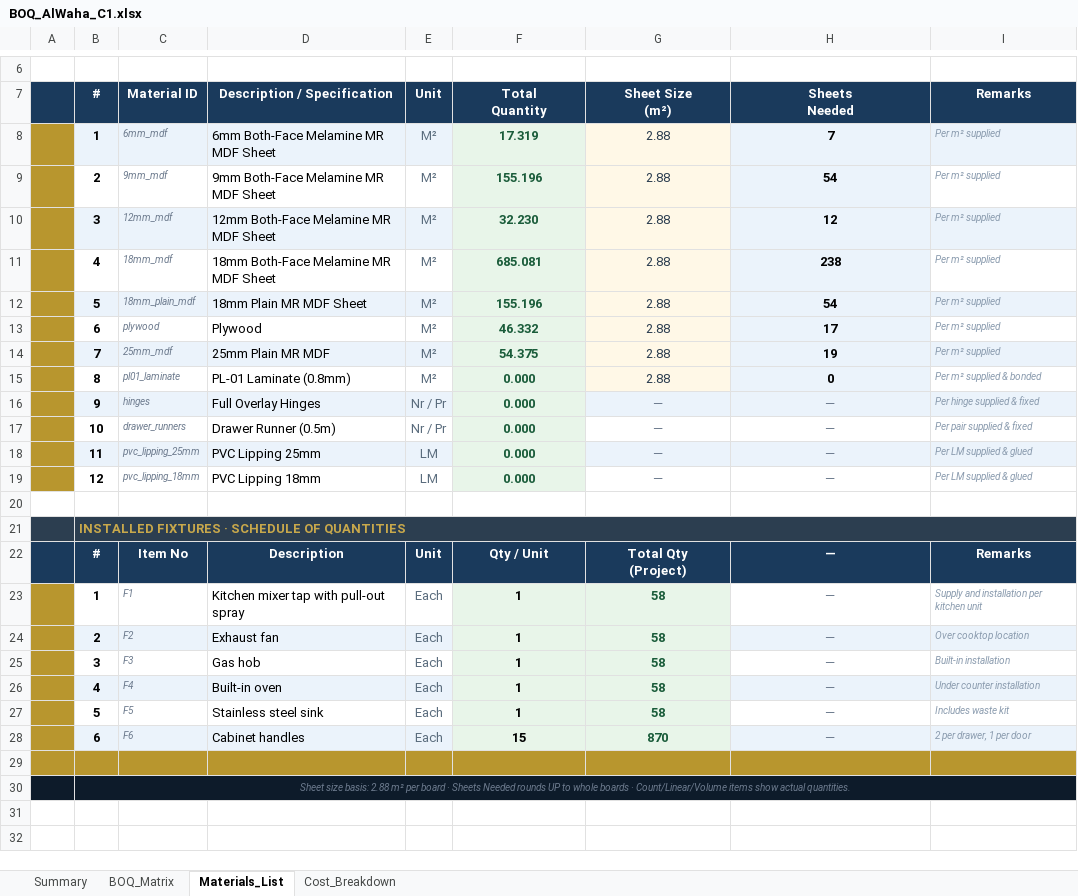
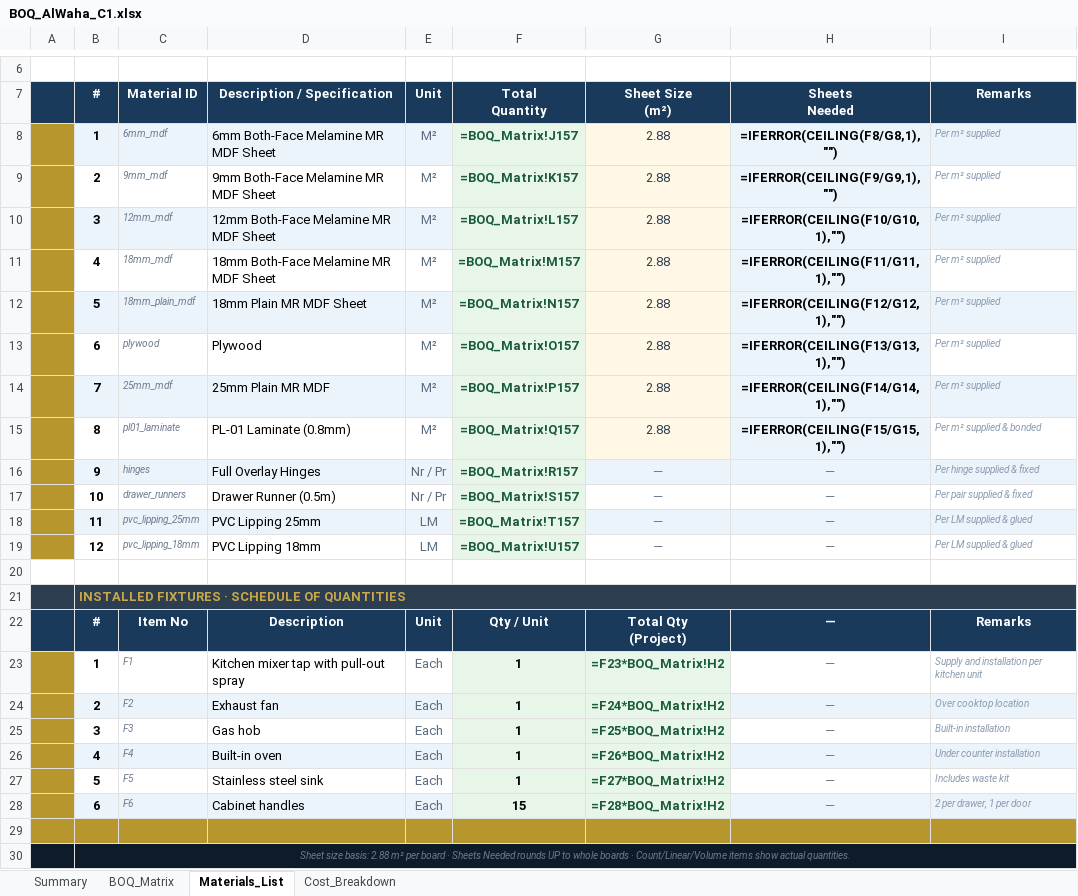
Before and after one commit to utube8147-blip/foldRule, an Excel workbook: BOQ_AlWaha_C1.xlsx, sheet Materials_List, drawn as a sheet; only a part is shown, gaps mark what is left out; values as stored, in another font and other column widths than the file's, no borders; formulas without a stored value are shown as written; the diff names each change by its address in the sheet, - before the commit and + after, or states it on an @@ line.

```diff
--- a/BOQ_AlWaha_C1.xlsx (sheet Materials_List)
+++ b/BOQ_AlWaha_C1.xlsx (sheet Materials_List)
-F8 (Total Quantity): 17.319
+F8 (Total Quantity): =BOQ_Matrix!J157
-H8 (Sheets Needed): 7
+H8 (Sheets Needed): =IFERROR(CEILING(F8/G8,1),"")
-F9 (Total Quantity): 155.196
+F9 (Total Quantity): =BOQ_Matrix!K157
-H9 (Sheets Needed): 54
+H9 (Sheets Needed): =IFERROR(CEILING(F9/G9,1),"")
-F10 (Total Quantity): 32.230
+F10 (Total Quantity): =BOQ_Matrix!L157
-H10 (Sheets Needed): 12
+H10 (Sheets Needed): =IFERROR(CEILING(F10/G10,1),"")
-F11 (Total Quantity): 685.081
+F11 (Total Quantity): =BOQ_Matrix!M157
-H11 (Sheets Needed): 238
+H11 (Sheets Needed): =IFERROR(CEILING(F11/G11,1),"")
-F12 (Total Quantity): 155.196
+F12 (Total Quantity): =BOQ_Matrix!N157
-H12 (Sheets Needed): 54
+H12 (Sheets Needed): =IFERROR(CEILING(F12/G12,1),"")
-F13 (Total Quantity): 46.332
+F13 (Total Quantity): =BOQ_Matrix!O157
-H13 (Sheets Needed): 17
+H13 (Sheets Needed): =IFERROR(CEILING(F13/G13,1),"")
-F14 (Total Quantity): 54.375
+F14 (Total Quantity): =BOQ_Matrix!P157
-H14 (Sheets Needed): 19
+H14 (Sheets Needed): =IFERROR(CEILING(F14/G14,1),"")
-F15 (Total Quantity): 0.000
+F15 (Total Quantity): =BOQ_Matrix!Q157
-H15 (Sheets Needed): 0
+H15 (Sheets Needed): =IFERROR(CEILING(F15/G15,1),"")
-F16 (Total Quantity): 0.000
+F16 (Total Quantity): =BOQ_Matrix!R157
-F17 (Total Quantity): 0.000
+F17 (Total Quantity): =BOQ_Matrix!S157
-F18 (Total Quantity): 0.000
+F18 (Total Quantity): =BOQ_Matrix!T157
-F19 (Total Quantity): 0.000
+F19 (Total Quantity): =BOQ_Matrix!U157
-G23 (Sheet Size (m²)): 58
+G23 (Sheet Size (m²)): =F23*BOQ_Matrix!H2
-G24 (Sheet Size (m²)): 58
+G24 (Sheet Size (m²)): =F24*BOQ_Matrix!H2
-G25 (Sheet Size (m²)): 58
+G25 (Sheet Size (m²)): =F25*BOQ_Matrix!H2
-G26 (Sheet Size (m²)): 58
+G26 (Sheet Size (m²)): =F26*BOQ_Matrix!H2
-G27 (Sheet Size (m²)): 58
+G27 (Sheet Size (m²)): =F27*BOQ_Matrix!H2
-G28 (Sheet Size (m²)): 870
+G28 (Sheet Size (m²)): =F28*BOQ_Matrix!H2
```
Also changed, not shown: sheet BOQ_Matrix, sheet Cost_Breakdown, 1 other file.
